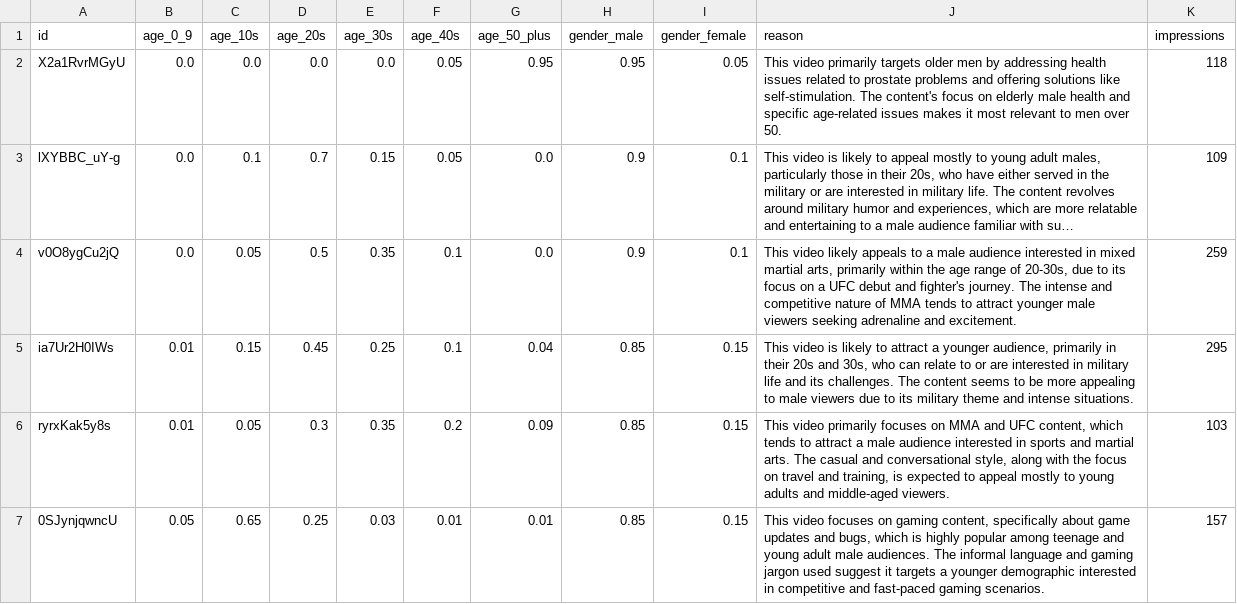
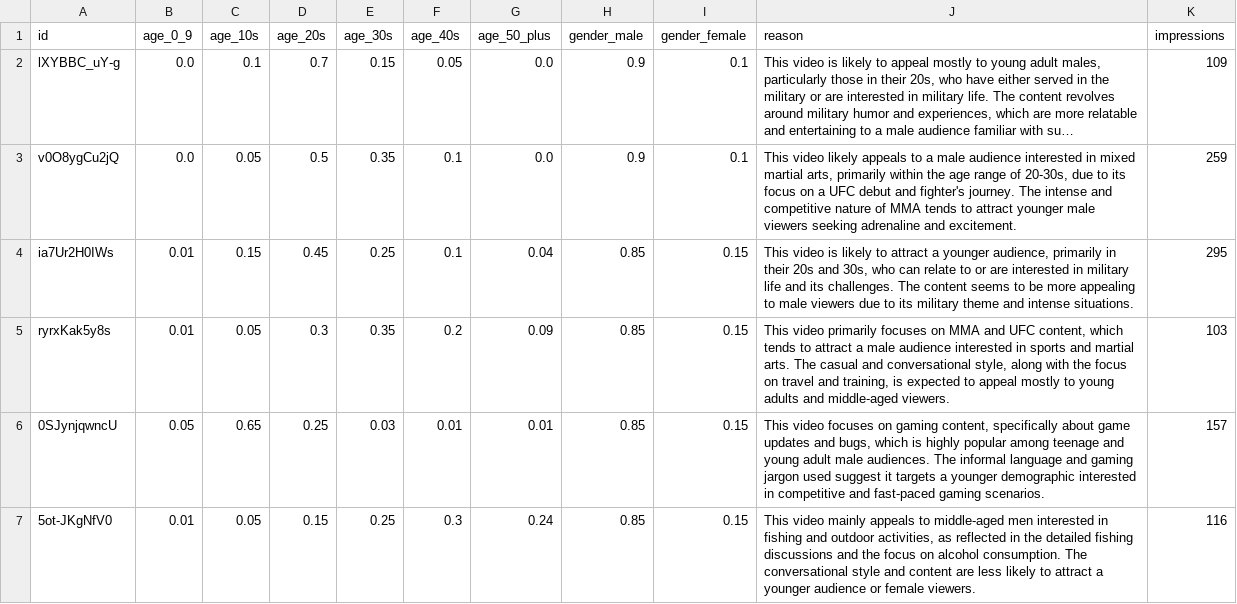
Before and after one commit to myeongseok-gwon/youtube-ad-delisting-mvp, a CSV file: public/videos_may.csv, drawn as a sheet; only a part is shown; the shorter side is filled out with more unchanged rows; long unchanged cells end in …; the diff names each change by its address in the sheet, - before the commit and + after, or states it on an @@ line.

Commit message:
data modify and add filter

```diff
--- a/public/videos_may.csv
+++ b/public/videos_may.csv
-row 2: X2a1RvrMGyU | 0.0 | 0.0 | 0.0 | 0.0 | 0.05 | 0.95 | 0.95 | 0.05 | This video primarily targets older men by addressing health issues related to prostate problems and offering solutions like self-stimulation. The content's focus on elderly male health and specific age-related issues makes it most relevant to men over 50. | 118
```
Also changed, not shown: 1 other file.
